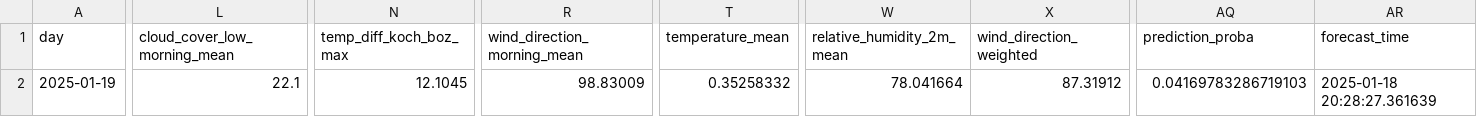
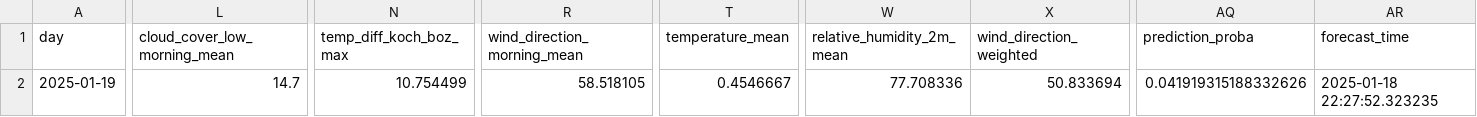
Before and after one commit to christian-fey/Koechelt_der_Kochel, a CSV file: latest_prediction.csv, drawn as a sheet; only a part is shown, gaps mark what is left out; the diff names each change by its address in the sheet, - before the commit and + after, or states it on an @@ line.

```diff
--- a/latest_prediction.csv
+++ b/latest_prediction.csv
-L2 (cloud_cover_low_morning_mean): 22.1
+L2 (cloud_cover_low_morning_mean): 14.7
-N2 (temp_diff_koch_boz_max): 12.1045
+N2 (temp_diff_koch_boz_max): 10.754499
-R2 (wind_direction_morning_mean): 98.83009
+R2 (wind_direction_morning_mean): 58.518105
-T2 (temperature_mean): 0.35258332
+T2 (temperature_mean): 0.4546667
-W2 (relative_humidity_2m_mean): 78.041664
+W2 (relative_humidity_2m_mean): 77.708336
-X2 (wind_direction_weighted): 87.31912
+X2 (wind_direction_weighted): 50.833694
-AQ2 (prediction_proba): 0.04169783286719103
+AQ2 (prediction_proba): 0.041919315188332626
-AR2 (forecast_time): 2025-01-18 20:28:27.361639
+AR2 (forecast_time): 2025-01-18 22:27:52.323235
```
Also changed, not shown: 1 other file.
